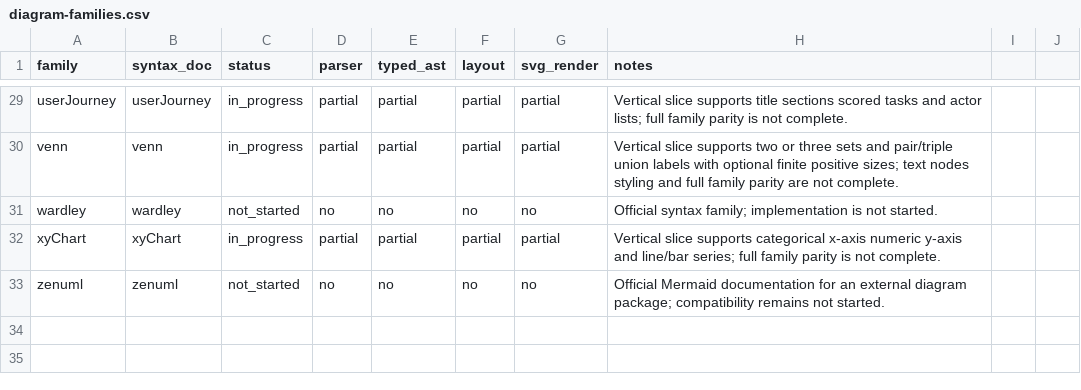
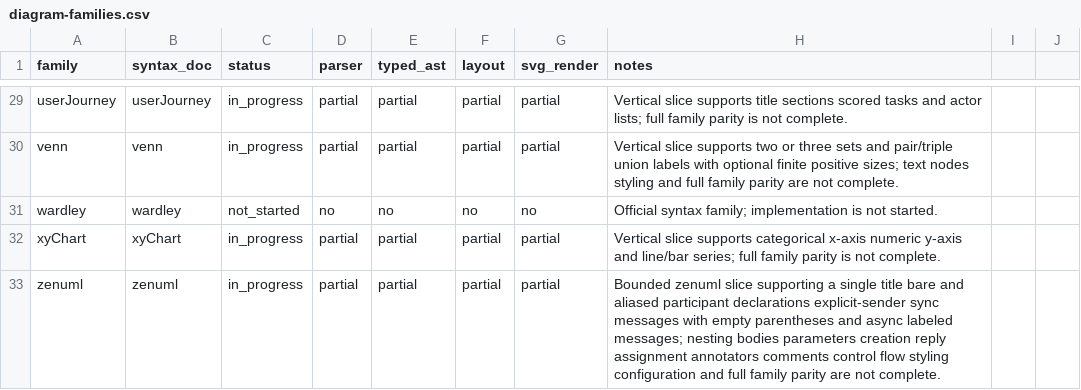
Before and after one commit to botiverse/mermaid-native, a CSV file: compatibility/diagram-families.csv, drawn as a sheet; only a part is shown, gaps mark what is left out.

Commit message:
Zenuml bounded partial slice
Protected merge after same-head Hosted SUCCESS and independent FINAL GO.

```diff
--- a/compatibility/diagram-families.csv
+++ b/compatibility/diagram-families.csv
@@ -32,2 +32,2 @@ wardley,wardley,not_started,no,no,no,no,Official syntax family; implementation i
 xyChart,xyChart,in_progress,partial,partial,partial,partial,Vertical slice supports categorical x-axis numeric y-axis and line/bar series; full family parity is not complete.
-zenuml,zenuml,not_started,no,no,no,no,Official Mermaid documentation for an external diagram package; compatibility remains not started.
+zenuml,zenuml,in_progress,partial,partial,partial,partial,Bounded zenuml slice supporting a single title bare and aliased participant declarations explicit-sender sync messages with empty parentheses and async labeled messages; nesting bodies parameters creation reply assignment annotators comments control flow styling configuration and full family parity are not complete.
```
Also changed, not shown: 9 other files.
